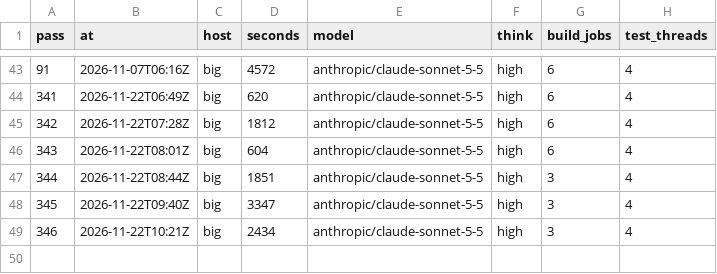
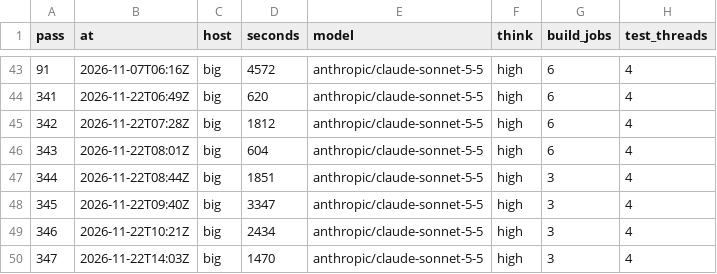
Before and after one commit to dark-incorporated/bevy_gooey, a TSV file: steps/bevy_gooey_loop-config.tsv, drawn as a sheet; only a part is shown, gaps mark what is left out; the diff names each change by its address in the sheet, - before the commit and + after, or states it on an @@ line.

Commit message:
steps: bevy_gooey_loop

```diff
--- a/steps/bevy_gooey_loop-config.tsv
+++ b/steps/bevy_gooey_loop-config.tsv
+row 50: 347 | 2026-11-22T14:03Z | big | 1470 | anthropic/claude-sonnet-5-5 | high | 3 | 4
```
Also changed, not shown: steps/bevy_gooey_loop-audit.tsv, 2 other files.
